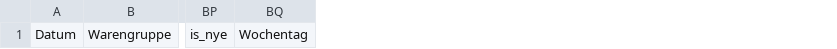
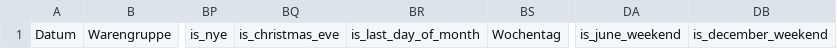
Before and after one commit to cloudbasti/dataScienceCourse, a CSV file: data/deleted.csv, drawn as a sheet; only a part is shown, gaps mark what is left out; the diff names each change by its address in the sheet, - before the commit and + after, or states it on an @@ line.

```diff
--- a/data/deleted.csv
+++ b/data/deleted.csv
+column BQ, row 1: is_christmas_eve
+column BR, row 1: is_last_day_of_month
+column DA, row 1: is_june_weekend
+column DB, row 1: is_december_weekend
```
Also changed, not shown: data/submission_nn.csv, learning_rate_analysis_final.csv, 32 other files.
